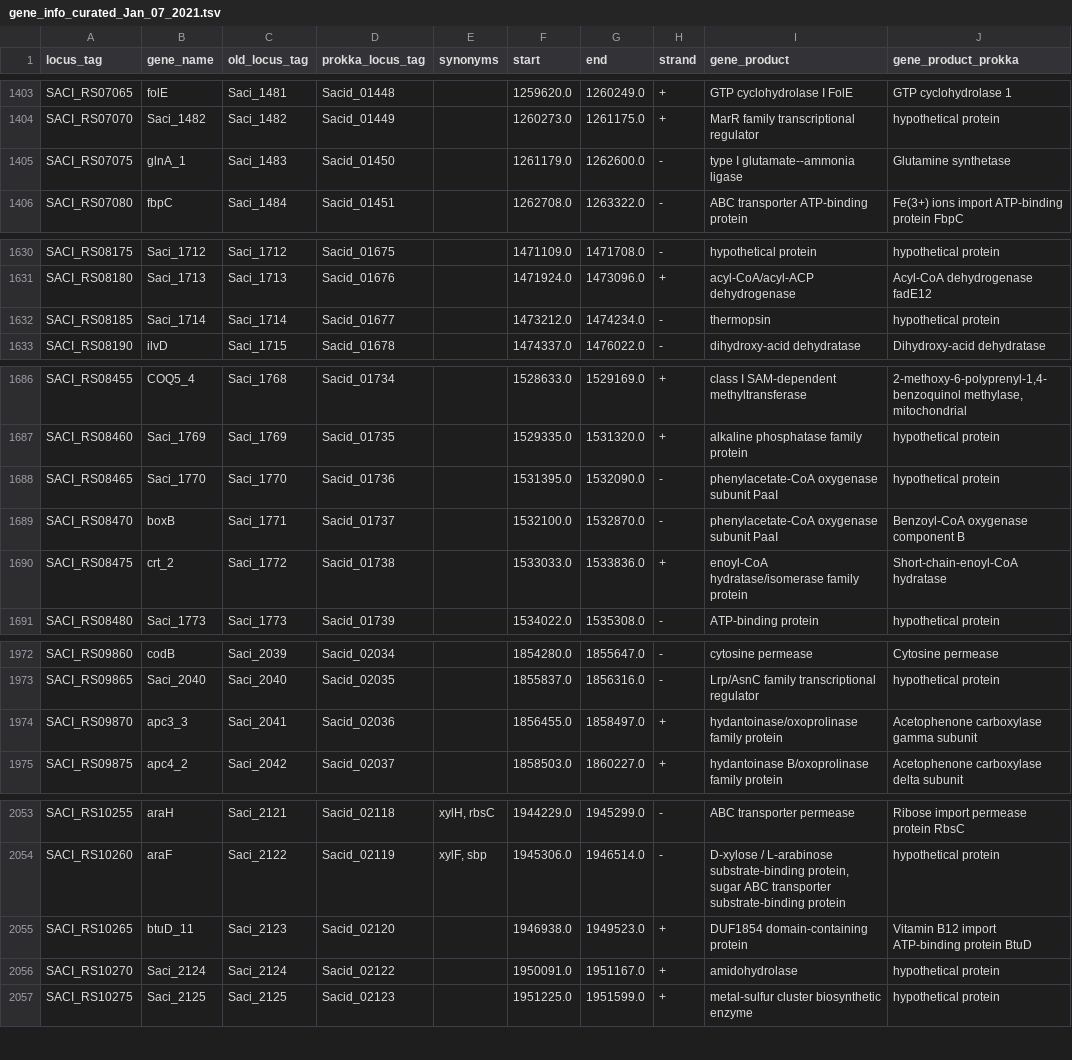
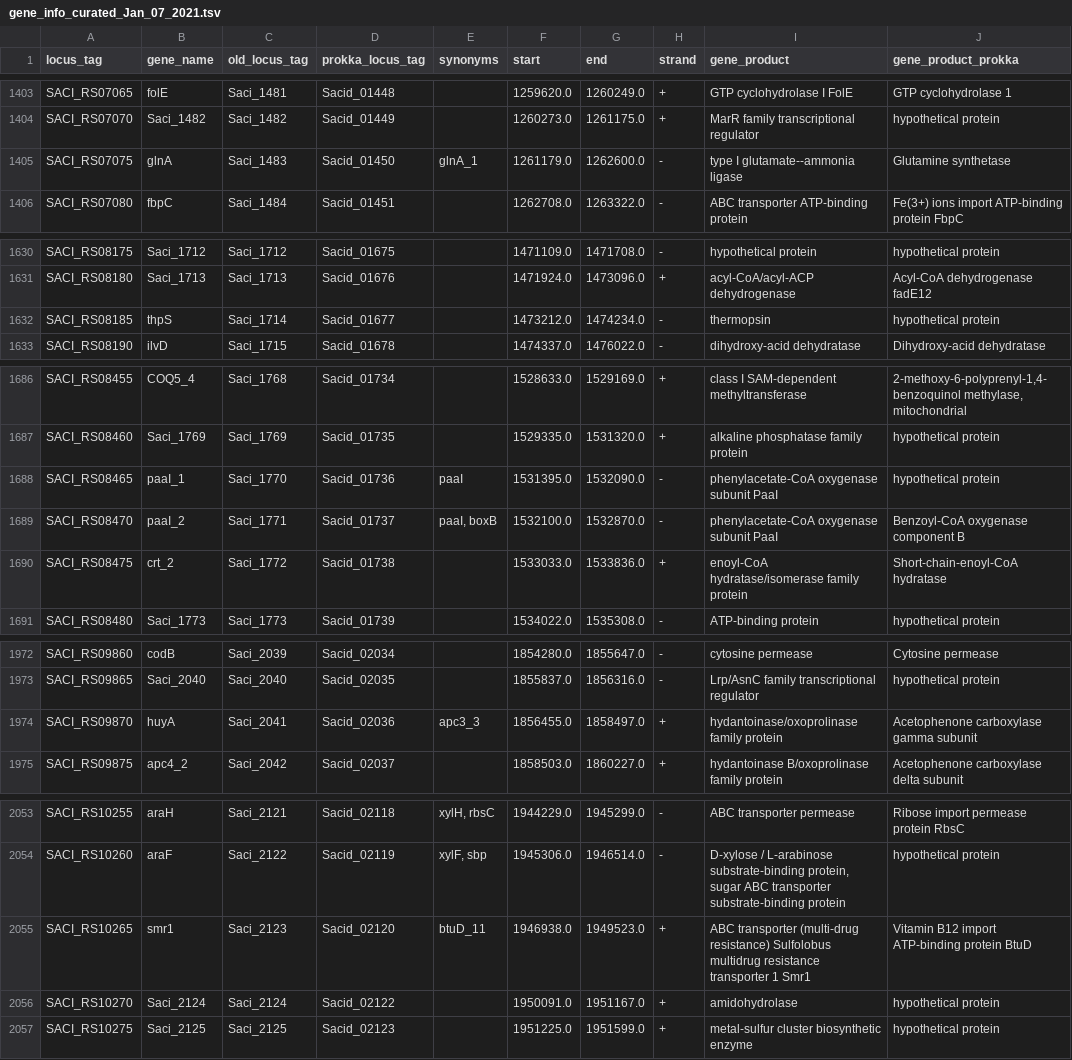
Before and after one commit to SBRG/modulome_saci, a TSV file: data/gene_info_curated_Jan_07_2021.tsv, drawn as a sheet; only a part is shown, gaps mark what is left out; the diff covers the shown part only; the diff names each change by its address in the sheet, - before the commit and + after, or states it on an @@ line.

```diff
--- a/data/gene_info_curated_Jan_07_2021.tsv
+++ b/data/gene_info_curated_Jan_07_2021.tsv
-B1405 (gene_name): glnA_1
+B1405 (gene_name): glnA
-E1405 (synonyms): (empty)
+E1405 (synonyms): glnA_1
-B1632 (gene_name): Saci_1714
+B1632 (gene_name): thpS
-B1688 (gene_name): Saci_1770
+B1688 (gene_name): paaI_1
-E1688 (synonyms): (empty)
+E1688 (synonyms): paaI
-B1689 (gene_name): boxB
+B1689 (gene_name): paaI_2
-E1689 (synonyms): (empty)
+E1689 (synonyms): paaI, boxB
-B1974 (gene_name): apc3_3
+B1974 (gene_name): huyA
-E1974 (synonyms): (empty)
+E1974 (synonyms): apc3_3
-B2055 (gene_name): btuD_11
+B2055 (gene_name): smr1
-E2055 (synonyms): (empty)
+E2055 (synonyms): btuD_11
-I2055 (gene_product): DUF1854 domain-containing protein
+I2055 (gene_product): ABC transporter (multi-drug resistance) Sulfolobus multidrug resistance transporter 1 Smr1
```
Also changed, not shown: 2 edited cells elsewhere in this file, data/iModulon_table.csv, data/kegg_module_enrichments.csv, 4 other files.
